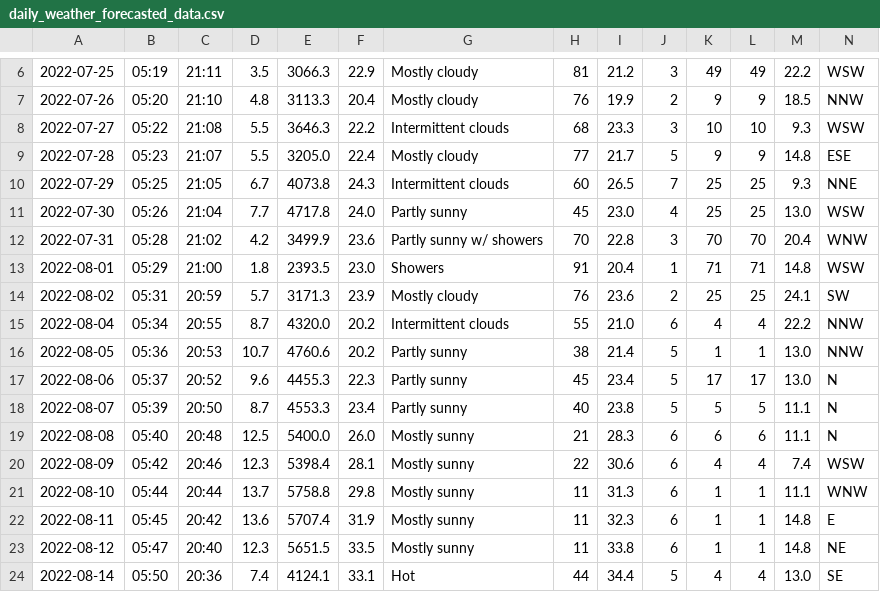
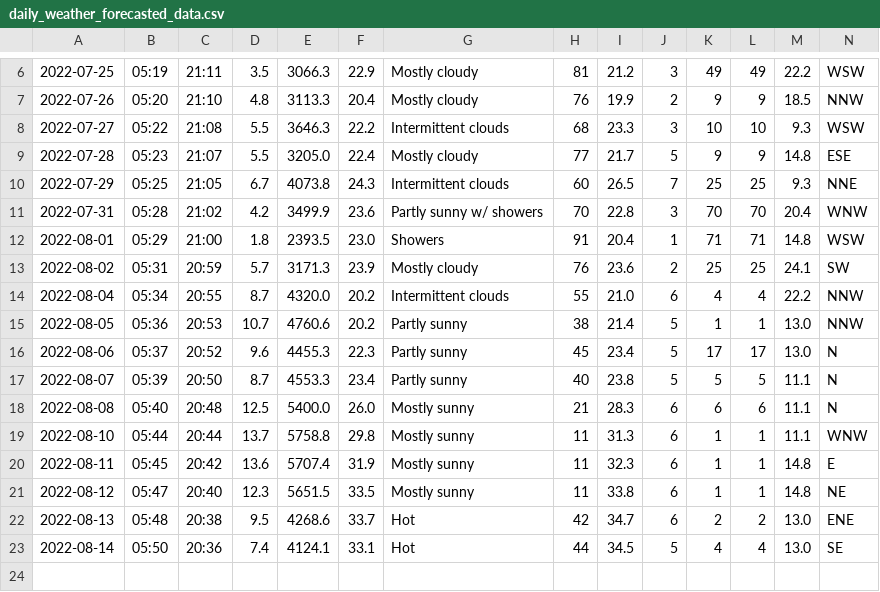
Before and after one commit to Mubeen31/solar-power-and-weather-data, a CSV file: daily_weather_forecasted_data.csv, drawn as a sheet; only a part is shown, gaps mark what is left out.

Commit message:
first commit

```diff
--- a/daily_weather_forecasted_data.csv
+++ b/daily_weather_forecasted_data.csv
@@ -10,3 +10,2 @@
 2022-07-29,05:25,21:05,6.7,4073.8,24.3,Intermittent clouds,60,26.5,7,25,25,9.3,NNE
-2022-07-30,05:26,21:04,7.7,4717.8,24.0,Partly sunny,45,23.0,4,25,25,13.0,WSW
 2022-07-31,05:28,21:02,4.2,3499.9,23.6,Partly sunny w/ showers,70,22.8,3,70,70,20.4,WNW
@@ -19,3 +18,2 @@
 2022-08-08,05:40,20:48,12.5,5400.0,26.0,Mostly sunny,21,28.3,6,6,6,11.1,N
-2022-08-09,05:42,20:46,12.3,5398.4,28.1,Mostly sunny,22,30.6,6,4,4,7.4,WSW
 2022-08-10,05:44,20:44,13.7,5758.8,29.8,Mostly sunny,11,31.3,6,1,1,11.1,WNW
@@ -23,2 +21,3 @@
 2022-08-12,05:47,20:40,12.3,5651.5,33.5,Mostly sunny,11,33.8,6,1,1,14.8,NE
-2022-08-14,05:50,20:36,7.4,4124.1,33.1,Hot,44,34.4,5,4,4,13.0,SE
+2022-08-13,05:48,20:38,9.5,4268.6,33.7,Hot,42,34.7,6,2,2,13.0,ENE
+2022-08-14,05:50,20:36,7.4,4124.1,33.1,Hot,44,34.5,5,4,4,13.0,SE
```
